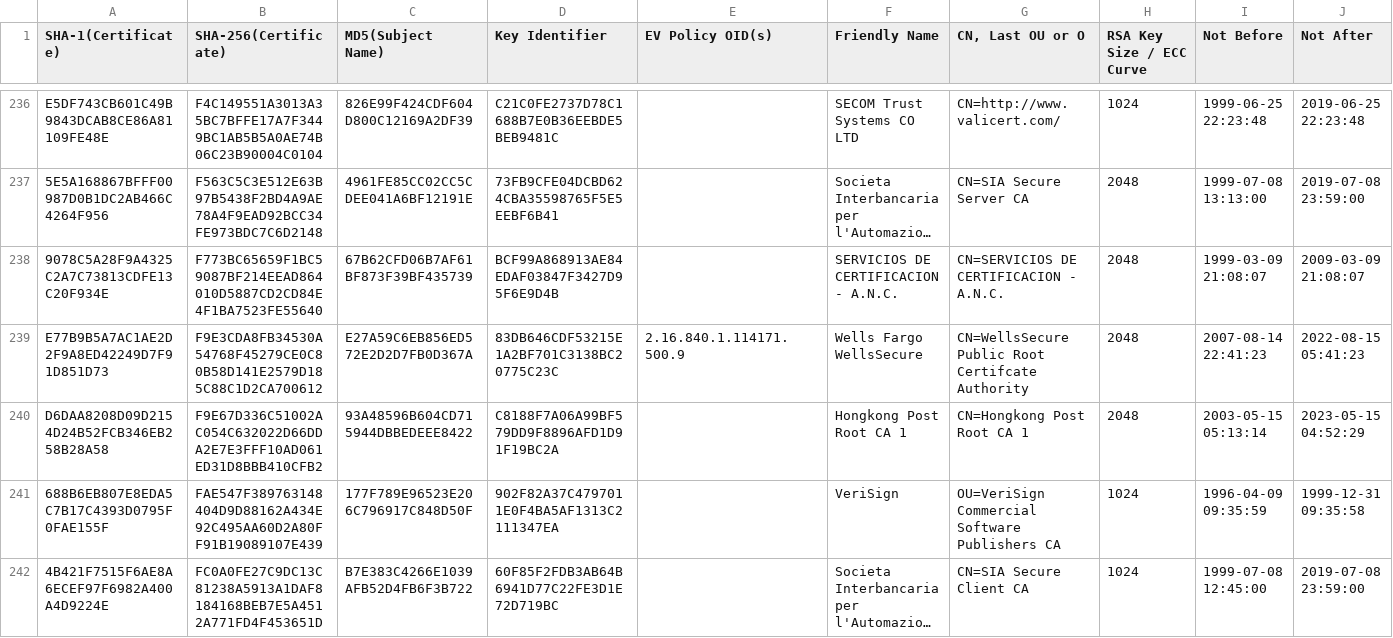
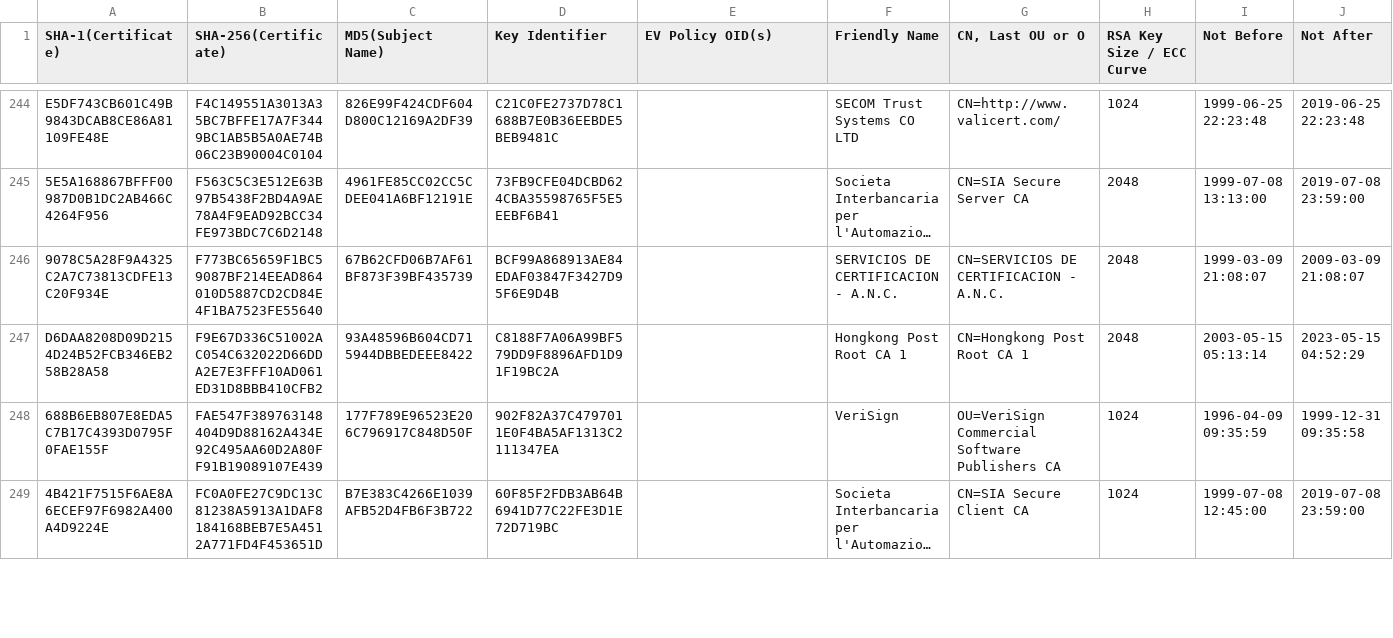
Before and after one commit to robstradling/authroot.stl, a TSV file: authroot.tsv, drawn as a sheet; only a part is shown, gaps mark what is left out; long unchanged cells end in …; removed rows and columns are numbered as before the commit, all else as after; rows hold the shown columns only; the diff covers the shown part only; the diff names each change by its address in the sheet, - before the commit and + after, or states it on an @@ line.

```diff
--- a/authroot.tsv
+++ b/authroot.tsv
-row 239: E77B9B5A7AC1AE2D2F9A8ED42249D7F91D851D73 | F9E3CDA8FB34530A54768F45279CE0C80B58D141E2579D185C88C1D2CA700612 | E27A59C6EB856ED572E2D2D7FB0D367A | 83DB646CDF53215E1A2BF701C3138BC20775C23C | 2.16.840.1.114171.500.9 | Wells Fargo WellsSecure | CN=WellsSecure Public Root Certifcate Authority | 2048 | 2007-08-14 22:41:23 | 2022-08-15 05:41:23
```
Also changed, not shown: 9 added rows and 5 edited cells elsewhere in this file, 12 other files.
